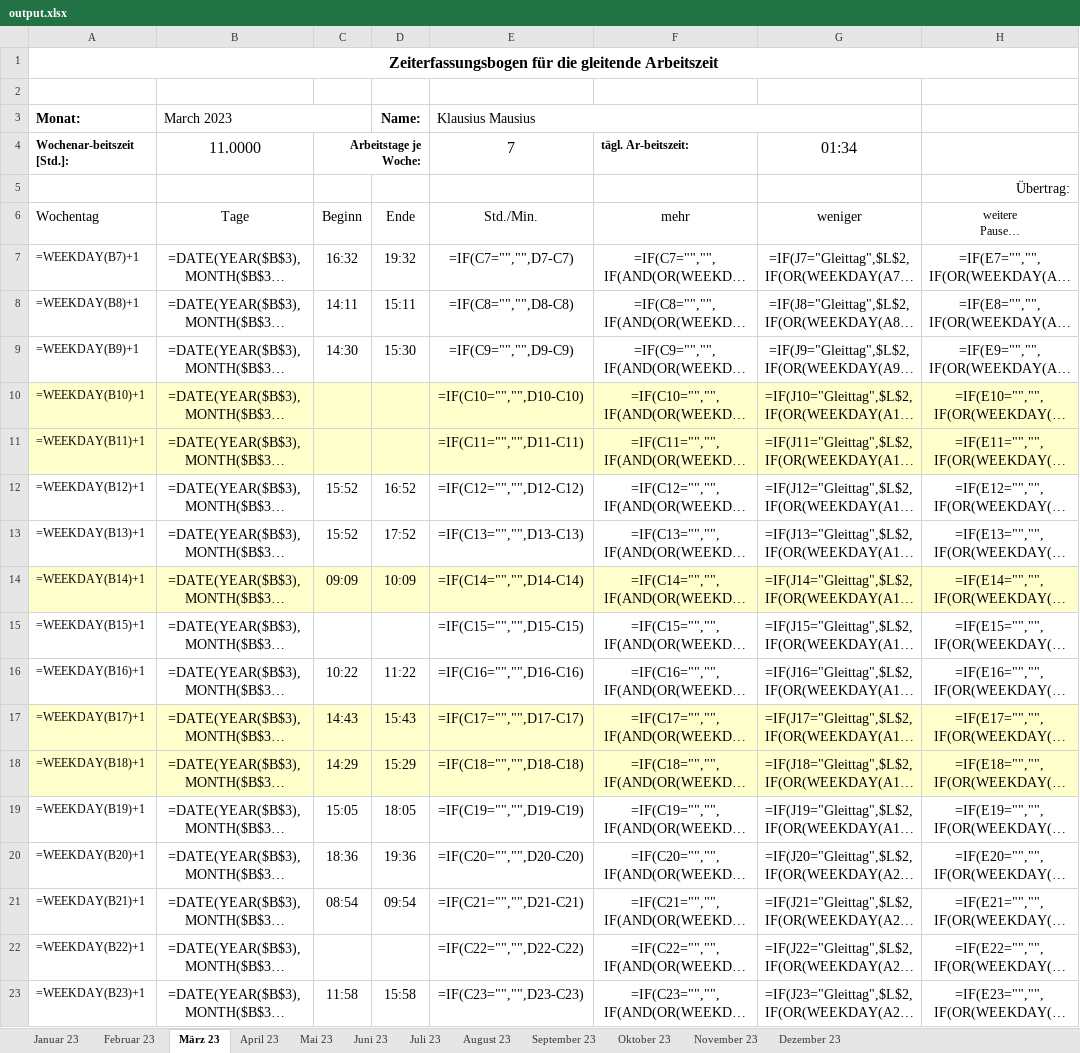
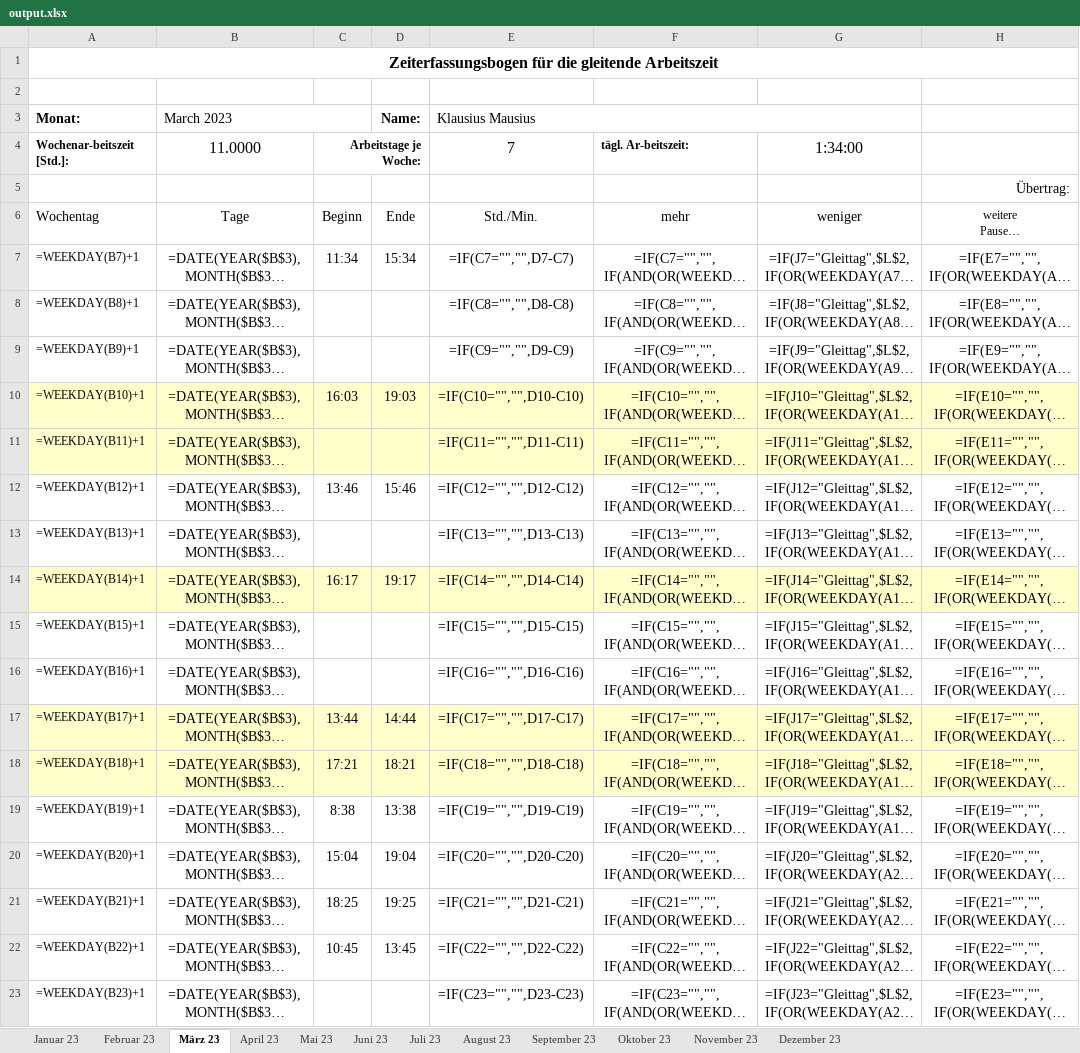
Before and after one commit to PraxTube/work-hours-generator, an Excel workbook: output.xlsx, sheet März 23, drawn as a sheet; only a part is shown; long unchanged cells end in …; values as stored, in another font and other column widths than the file's, no borders; formulas without a stored value are shown as written; conditional formats not drawn; the diff covers the shown part only; the diff names each change by its address in the sheet, - before the commit and + after, or states it on an @@ line.

```diff
--- a/output.xlsx (sheet März 23)
+++ b/output.xlsx (sheet März 23)
-G4: 01:34
+G4: 1:34:00
-C7: 16:32
+C7: 11:34
-D7 (Name:): 19:32
+D7 (Name:): 15:34
-C8: 14:11
+C8: (empty)
-D8 (Name:): 15:11
+D8 (Name:): (empty)
-C9: 14:30
+C9: (empty)
-D9 (Name:): 15:30
+D9 (Name:): (empty)
-C10: (empty)
+C10: 16:03
-D10 (Name:): (empty)
+D10 (Name:): 19:03
-C12: 15:52
+C12: 13:46
-D12 (Name:): 16:52
+D12 (Name:): 15:46
-C13: 15:52
+C13: (empty)
-D13 (Name:): 17:52
+D13 (Name:): (empty)
-C14: 09:09
+C14: 16:17
-D14 (Name:): 10:09
+D14 (Name:): 19:17
-C16: 10:22
+C16: (empty)
-D16 (Name:): 11:22
+D16 (Name:): (empty)
-C17: 14:43
+C17: 13:44
-D17 (Name:): 15:43
+D17 (Name:): 14:44
-C18: 14:29
+C18: 17:21
-D18 (Name:): 15:29
+D18 (Name:): 18:21
-C19: 15:05
+C19: 8:38
-D19 (Name:): 18:05
+D19 (Name:): 13:38
-C20: 18:36
+C20: 15:04
-D20 (Name:): 19:36
+D20 (Name:): 19:04
-C21: 08:54
+C21: 18:25
-D21 (Name:): 09:54
+D21 (Name:): 19:25
-C22: (empty)
+C22: 10:45
-D22 (Name:): (empty)
+D22 (Name:): 13:45
-C23: 11:58
+C23: (empty)
-D23 (Name:): 15:58
+D23 (Name:): (empty)
```
Also changed, not shown: 28 edited cells elsewhere in this sheet, sheet Januar 23, sheet Juli 23, sheet Oktober 23, sheet April 23, sheet Mai 23, sheet Februar 23, 5 more sheets, hidden cells, 1 other file.
